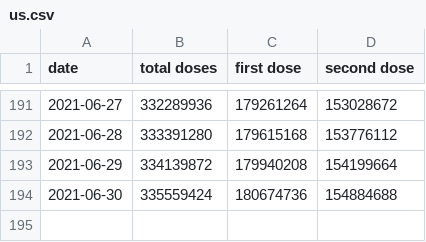
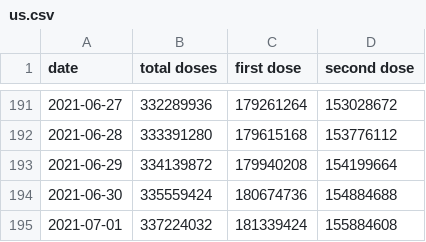
Before and after one commit to drebrb/covid-19, a CSV file: vaccinations/us.csv, drawn as a sheet; only a part is shown, gaps mark what is left out; the diff names each change by its address in the sheet, - before the commit and + after, or states it on an @@ line.

Commit message:
Updating data.

```diff
--- a/vaccinations/us.csv
+++ b/vaccinations/us.csv
+row 195: 2021-07-01 | 337224032 | 181339424 | 155884608
```
Also changed, not shown: 2 other files.
